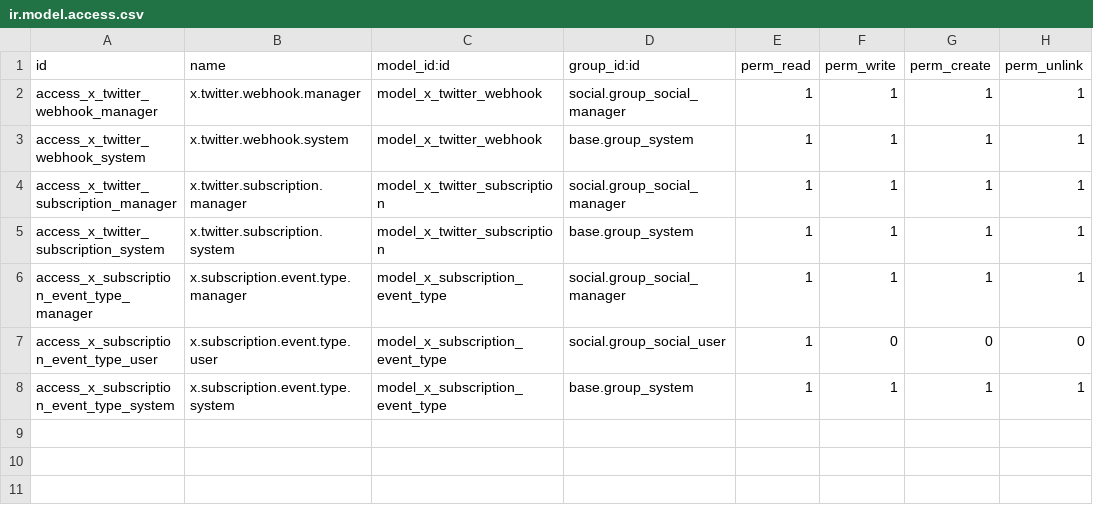
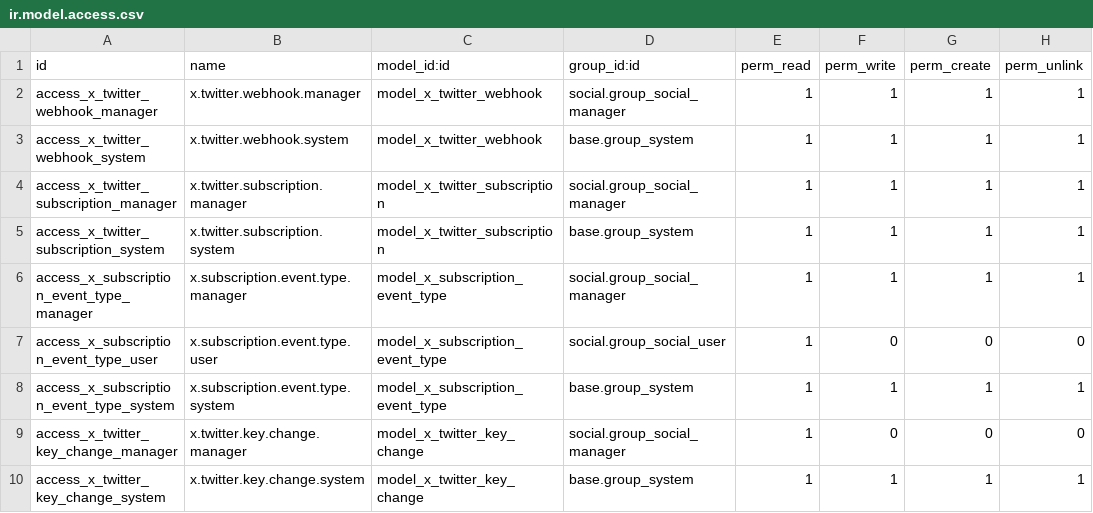
Before and after one commit to azeezalhajj570-ai/xflow, a CSV file: addons/custom/x_account_twitter/security/ir.model.access.csv, drawn as a sheet.

Commit message:
fix: store X conversation key-change blobs once instead of per delivery
Every chat delivery repeated the conversation's whole key-change blob
(~97 kB) inside x_twitter_event.payload, so the same handful of keys was
stored hundreds of thousands of times: one conversation held 4,639
deliveries carrying only 9 distinct blobs, and the table reached 18 GB in
15 days, dominating the database and the Postgres volume.

Keep each distinct blob once per (account, conversation, md5(blob)) in the
new x.twitter.key.change model, clear the payload as soon as a delivery is
processed, and purge processed events after 7 days with a daily cron.

The migration copies the blobs out before clearing the processed payloads,
so the key chain needed to decrypt later messages survives. It matches the
JSON payload with left(payload, 1) = '{' rather than a LIKE with a literal
'%', which psycopg2 would read as a parameter marker.

Co-authored-by: CommandCodeBot <noreply@commandcode.ai>

```diff
--- a/addons/custom/x_account_twitter/security/ir.model.access.csv
+++ b/addons/custom/x_account_twitter/security/ir.model.access.csv
@@ -8 +8,3 @@ access_x_subscription_event_type_user,x.subscription.event.type.user,model_x_sub
 access_x_subscription_event_type_system,x.subscription.event.type.system,model_x_subscription_event_type,base.group_system,1,1,1,1
+access_x_twitter_key_change_manager,x.twitter.key.change.manager,model_x_twitter_key_change,social.group_social_manager,1,0,0,0
+access_x_twitter_key_change_system,x.twitter.key.change.system,model_x_twitter_key_change,base.group_system,1,1,1,1
```
Also changed, not shown: 10 other files.
